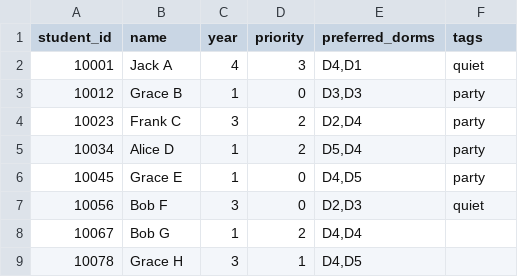
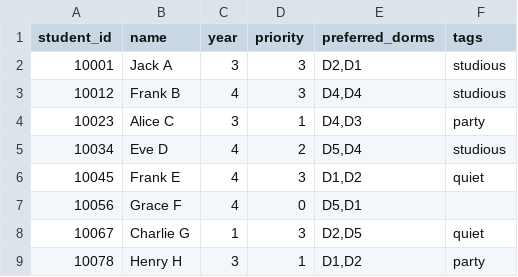
Before and after one commit to javdevA/SmartDormCapstonePro, a CSV file: data/students.csv, drawn as a sheet; only a part is shown; the diff covers the shown part only.

```diff
--- a/data/students.csv
+++ b/data/students.csv
@@ -1,9 +1,9 @@
 student_id,name,year,priority,preferred_dorms,tags
-10001,Jack A,4,3,"D4,D1",quiet
-10012,Grace B,1,0,"D3,D3",party
-10023,Frank C,3,2,"D2,D4",party
-10034,Alice D,1,2,"D5,D4",party
-10045,Grace E,1,0,"D4,D5",party
-10056,Bob F,3,0,"D2,D3",quiet
-10067,Bob G,1,2,"D4,D4",
-10078,Grace H,3,1,"D4,D5",
+10001,Jack A,3,3,"D2,D1",studious
+10012,Frank B,4,3,"D4,D4",studious
+10023,Alice C,3,1,"D4,D3",party
+10034,Eve D,4,2,"D5,D4",studious
+10045,Frank E,4,3,"D1,D2",quiet
+10056,Grace F,4,0,"D5,D1",
+10067,Charlie G,1,3,"D2,D5",quiet
+10078,Henry H,3,1,"D1,D2",party
```
Also changed, not shown: 51 edited cells elsewhere in this file, data/logs.csv, 5 other files.
